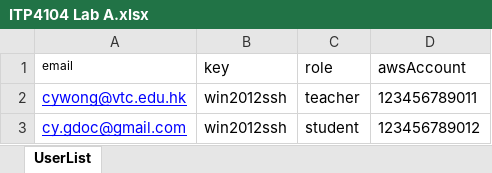
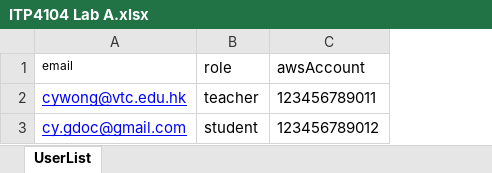
Before and after one commit to wongcyrus/AWSCloudLab, an Excel workbook: AWSCloudLabCore/deployment/namelist/ITP4104 Lab A.xlsx, sheet UserList, drawn as a sheet; values as stored, in another font and other column widths than the file's, no borders; the diff names each change by its address in the sheet, - before the commit and + after, or states it on an @@ line.

```diff
--- a/AWSCloudLabCore/deployment/namelist/ITP4104 Lab A.xlsx (sheet UserList)
+++ b/AWSCloudLabCore/deployment/namelist/ITP4104 Lab A.xlsx (sheet UserList)
-column B (key), rows 2-3: win2012ssh | win2012ssh
```
Also changed, not shown: 16 other files.
